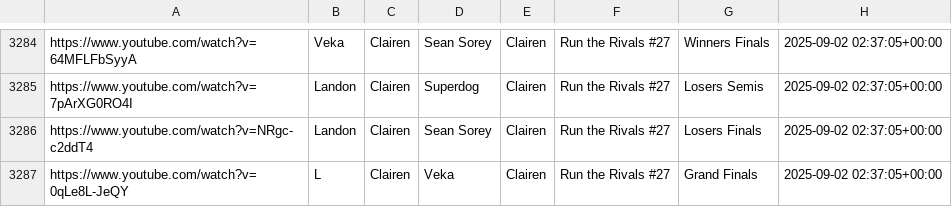
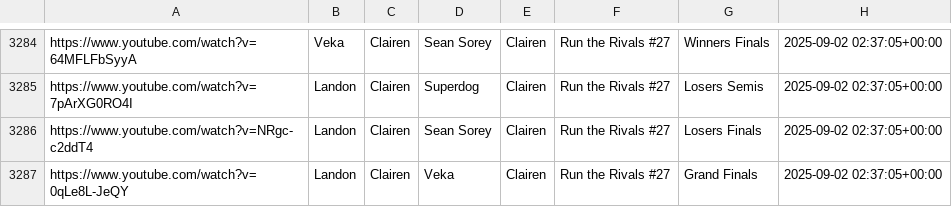
Before and after one commit to akbiggs/vods2, a CSV file: data/vods.csv, drawn as a sheet; only a part is shown, gaps mark what is left out; the diff covers the shown part only.

```diff
--- a/data/vods.csv
+++ b/data/vods.csv
@@ -3286,2 +3286,2 @@ https://www.youtube.com/watch?v=7pArXG0RO4I,Landon,Clairen,Superdog,Clairen,Run
 https://www.youtube.com/watch?v=NRgc-c2ddT4,Landon,Clairen,Sean Sorey,Clairen,Run the Rivals #27,Losers Finals,2025-09-02 02:37:05+00:00
-https://www.youtube.com/watch?v=0qLe8L-JeQY,L,Clairen,Veka,Clairen,Run the Rivals #27,Grand Finals,2025-09-02 02:37:05+00:00
+https://www.youtube.com/watch?v=0qLe8L-JeQY,Landon,Clairen,Veka,Clairen,Run the Rivals #27,Grand Finals,2025-09-02 02:37:05+00:00
```
Also changed, not shown: 5 edited cells elsewhere in this file, 1 other file.
